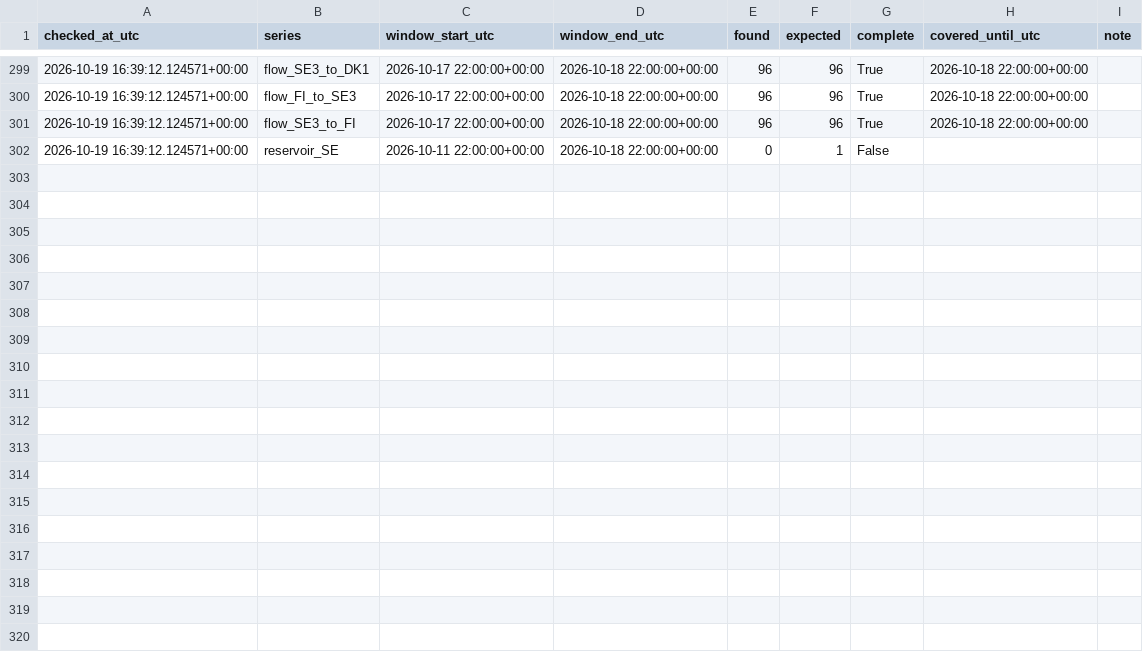
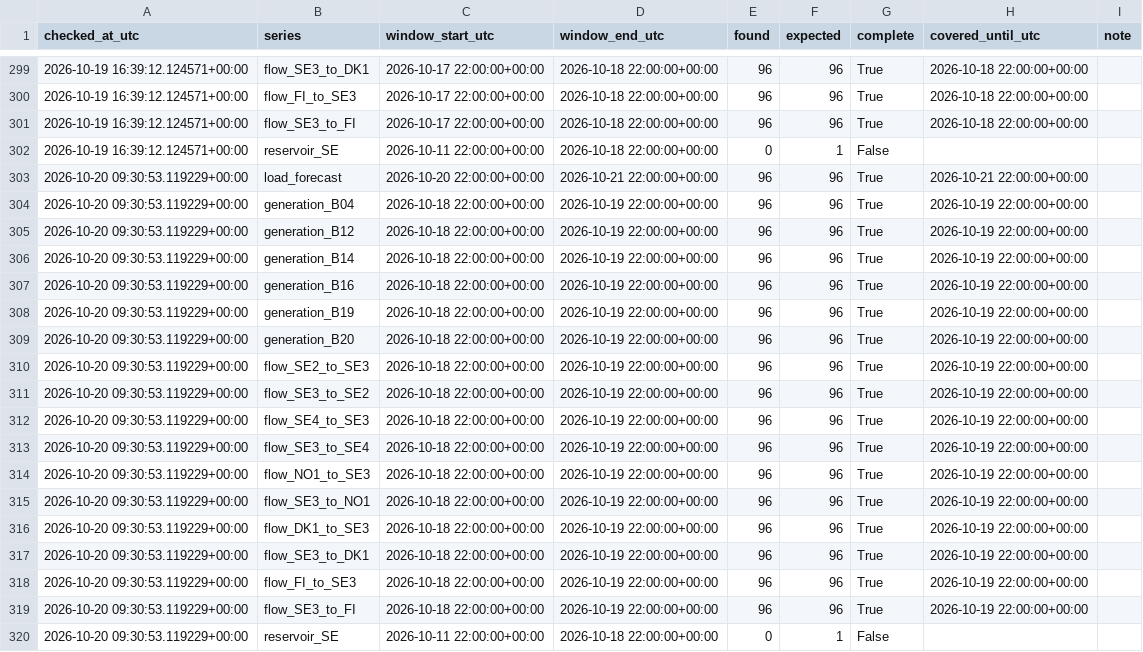
Before and after one commit to Hossain007Bhuiyan/se3-electricity-forecast, a CSV file: availability.csv, drawn as a sheet; only a part is shown, gaps mark what is left out; the diff names each change by its address in the sheet, - before the commit and + after, or states it on an @@ line.

```diff
--- a/availability.csv
+++ b/availability.csv
+row 303: 2026-10-20 09:30:53.119229+00:00 | load_forecast | 2026-10-20 22:00:00+00:00 | 2026-10-21 22:00:00+00:00 | 96 | 96 | True | 2026-10-21 22:00:00+00:00
+row 304: 2026-10-20 09:30:53.119229+00:00 | generation_B04 | 2026-10-18 22:00:00+00:00 | 2026-10-19 22:00:00+00:00 | 96 | 96 | True | 2026-10-19 22:00:00+00:00
+row 305: 2026-10-20 09:30:53.119229+00:00 | generation_B12 | 2026-10-18 22:00:00+00:00 | 2026-10-19 22:00:00+00:00 | 96 | 96 | True | 2026-10-19 22:00:00+00:00
+row 306: 2026-10-20 09:30:53.119229+00:00 | generation_B14 | 2026-10-18 22:00:00+00:00 | 2026-10-19 22:00:00+00:00 | 96 | 96 | True | 2026-10-19 22:00:00+00:00
+row 307: 2026-10-20 09:30:53.119229+00:00 | generation_B16 | 2026-10-18 22:00:00+00:00 | 2026-10-19 22:00:00+00:00 | 96 | 96 | True | 2026-10-19 22:00:00+00:00
+row 308: 2026-10-20 09:30:53.119229+00:00 | generation_B19 | 2026-10-18 22:00:00+00:00 | 2026-10-19 22:00:00+00:00 | 96 | 96 | True | 2026-10-19 22:00:00+00:00
+row 309: 2026-10-20 09:30:53.119229+00:00 | generation_B20 | 2026-10-18 22:00:00+00:00 | 2026-10-19 22:00:00+00:00 | 96 | 96 | True | 2026-10-19 22:00:00+00:00
+row 310: 2026-10-20 09:30:53.119229+00:00 | flow_SE2_to_SE3 | 2026-10-18 22:00:00+00:00 | 2026-10-19 22:00:00+00:00 | 96 | 96 | True | 2026-10-19 22:00:00+00:00
+row 311: 2026-10-20 09:30:53.119229+00:00 | flow_SE3_to_SE2 | 2026-10-18 22:00:00+00:00 | 2026-10-19 22:00:00+00:00 | 96 | 96 | True | 2026-10-19 22:00:00+00:00
+row 312: 2026-10-20 09:30:53.119229+00:00 | flow_SE4_to_SE3 | 2026-10-18 22:00:00+00:00 | 2026-10-19 22:00:00+00:00 | 96 | 96 | True | 2026-10-19 22:00:00+00:00
+row 313: 2026-10-20 09:30:53.119229+00:00 | flow_SE3_to_SE4 | 2026-10-18 22:00:00+00:00 | 2026-10-19 22:00:00+00:00 | 96 | 96 | True | 2026-10-19 22:00:00+00:00
+row 314: 2026-10-20 09:30:53.119229+00:00 | flow_NO1_to_SE3 | 2026-10-18 22:00:00+00:00 | 2026-10-19 22:00:00+00:00 | 96 | 96 | True | 2026-10-19 22:00:00+00:00
+row 315: 2026-10-20 09:30:53.119229+00:00 | flow_SE3_to_NO1 | 2026-10-18 22:00:00+00:00 | 2026-10-19 22:00:00+00:00 | 96 | 96 | True | 2026-10-19 22:00:00+00:00
+row 316: 2026-10-20 09:30:53.119229+00:00 | flow_DK1_to_SE3 | 2026-10-18 22:00:00+00:00 | 2026-10-19 22:00:00+00:00 | 96 | 96 | True | 2026-10-19 22:00:00+00:00
+row 317: 2026-10-20 09:30:53.119229+00:00 | flow_SE3_to_DK1 | 2026-10-18 22:00:00+00:00 | 2026-10-19 22:00:00+00:00 | 96 | 96 | True | 2026-10-19 22:00:00+00:00
+row 318: 2026-10-20 09:30:53.119229+00:00 | flow_FI_to_SE3 | 2026-10-18 22:00:00+00:00 | 2026-10-19 22:00:00+00:00 | 96 | 96 | True | 2026-10-19 22:00:00+00:00
+row 319: 2026-10-20 09:30:53.119229+00:00 | flow_SE3_to_FI | 2026-10-18 22:00:00+00:00 | 2026-10-19 22:00:00+00:00 | 96 | 96 | True | 2026-10-19 22:00:00+00:00
+row 320: 2026-10-20 09:30:53.119229+00:00 | reservoir_SE | 2026-10-11 22:00:00+00:00 | 2026-10-18 22:00:00+00:00 | 0 | 1 | False
```
